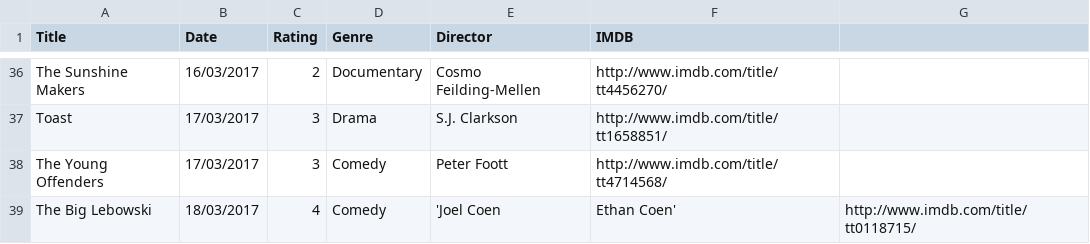
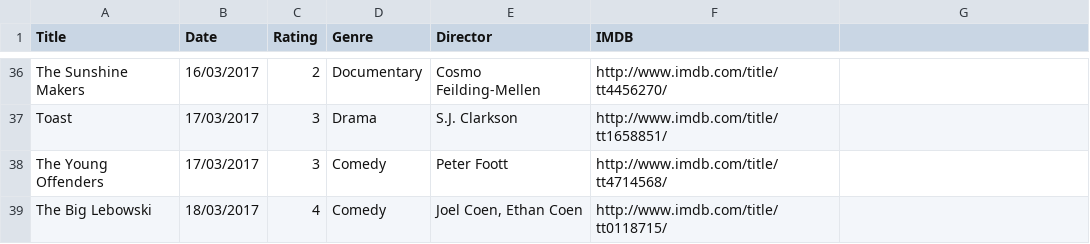
Before and after one commit to fieldoffice/Movies, a CSV file: movies-2017.csv, drawn as a sheet; only a part is shown, gaps mark what is left out.

Commit message:
Update

```diff
--- a/movies-2017.csv
+++ b/movies-2017.csv
@@ -38,2 +38,2 @@ Toast,17/03/2017,3,Drama,S.J. Clarkson,http://www.imdb.com/title/tt1658851/
 The Young Offenders,17/03/2017,3,Comedy,Peter Foott,http://www.imdb.com/title/tt4714568/
-The Big Lebowski,18/03/2017,4,Comedy,'Joel Coen, Ethan Coen',http://www.imdb.com/title/tt0118715/
+The Big Lebowski,18/03/2017,4,Comedy,"Joel Coen, Ethan Coen",http://www.imdb.com/title/tt0118715/
```
